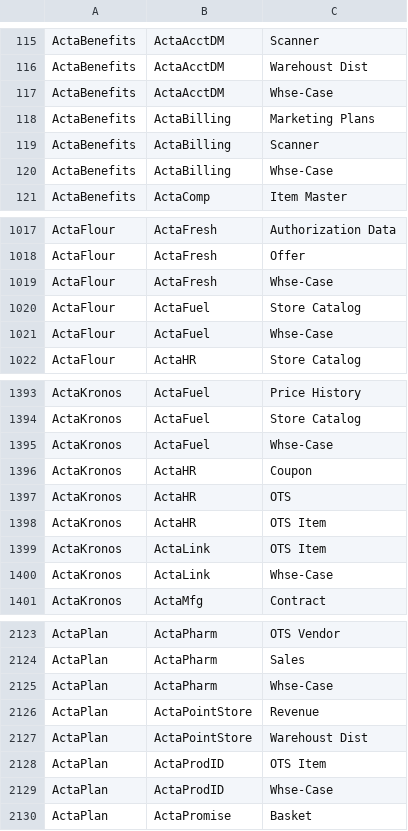
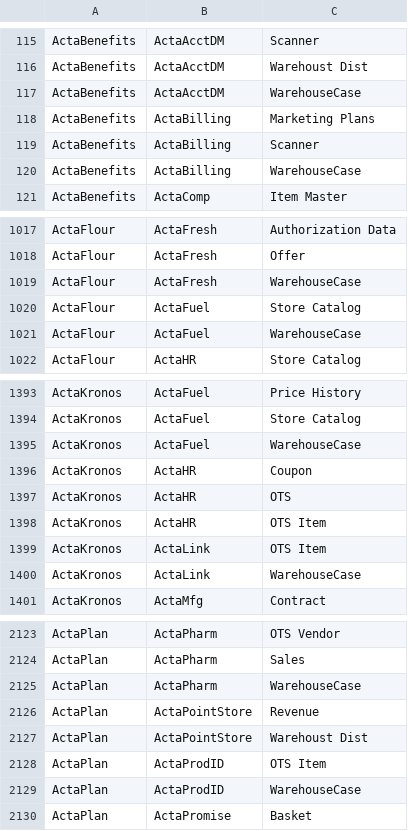
Before and after one commit to dougneedham/Data-Structure-Graph-Book, a CSV file: Data/Input/Acta_DSGL2_Initial.csv, drawn as a sheet; only a part is shown, gaps mark what is left out; the diff covers the shown part only.

```diff
--- a/Data/Input/Acta_DSGL2_Initial.csv
+++ b/Data/Input/Acta_DSGL2_Initial.csv
@@ -116,6 +116,6 @@ ActaBenefits,ActaAcctDM,Scanner
 ActaBenefits,ActaAcctDM,Warehoust Dist
-ActaBenefits,ActaAcctDM,Whse-Case
+ActaBenefits,ActaAcctDM,WarehouseCase
 ActaBenefits,ActaBilling,Marketing Plans
 ActaBenefits,ActaBilling,Scanner
-ActaBenefits,ActaBilling,Whse-Case
+ActaBenefits,ActaBilling,WarehouseCase
 ActaBenefits,ActaComp,Item Master
@@ -1018,5 +1018,5 @@ ActaFlour,ActaFresh,Authorization Data
 ActaFlour,ActaFresh,Offer
-ActaFlour,ActaFresh,Whse-Case
+ActaFlour,ActaFresh,WarehouseCase
 ActaFlour,ActaFuel,Store Catalog
-ActaFlour,ActaFuel,Whse-Case
+ActaFlour,ActaFuel,WarehouseCase
 ActaFlour,ActaHR,Store Catalog
@@ -1394,3 +1394,3 @@ ActaKronos,ActaFuel,Price History
 ActaKronos,ActaFuel,Store Catalog
-ActaKronos,ActaFuel,Whse-Case
+ActaKronos,ActaFuel,WarehouseCase
 ActaKronos,ActaHR,Coupon
@@ -1399,3 +1399,3 @@ ActaKronos,ActaHR,OTS Item
 ActaKronos,ActaLink,OTS Item
-ActaKronos,ActaLink,Whse-Case
+ActaKronos,ActaLink,WarehouseCase
 ActaKronos,ActaMfg,Contract
@@ -2124,3 +2124,3 @@ ActaPlan,ActaPharm,OTS Vendor
 ActaPlan,ActaPharm,Sales
-ActaPlan,ActaPharm,Whse-Case
+ActaPlan,ActaPharm,WarehouseCase
 ActaPlan,ActaPointStore,Revenue
@@ -2128,3 +2128,3 @@ ActaPlan,ActaPointStore,Warehoust Dist
 ActaPlan,ActaProdID,OTS Item
-ActaPlan,ActaProdID,Whse-Case
+ActaPlan,ActaProdID,WarehouseCase
 ActaPlan,ActaPromise,Basket
```
Also changed, not shown: 81 edited cells elsewhere in this file, Data/Input/Acta_DSGL2.csv, Data/Input/Acta_DSGL2_Feedback.csv, 2 other files.
